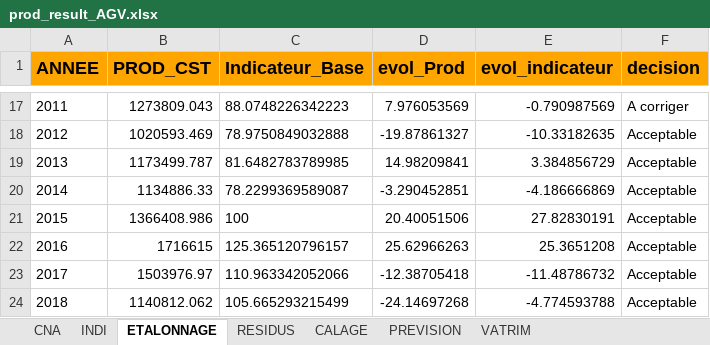
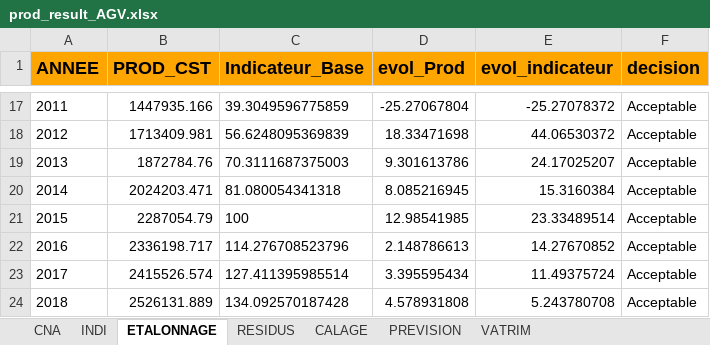
Before and after one commit to luckymaxtser/Compte_trim, an Excel workbook: prod_result_AGV.xlsx, sheet ETALONNAGE, drawn as a sheet; only a part is shown, gaps mark what is left out; values as stored, in another font and other column widths than the file's, no borders; the diff covers the shown part only; the diff names each change by its address in the sheet, - before the commit and + after, or states it on an @@ line.

```diff
--- a/prod_result_AGV.xlsx (sheet ETALONNAGE)
+++ b/prod_result_AGV.xlsx (sheet ETALONNAGE)
-B17 (PROD_CST): 1273809.043
+B17 (PROD_CST): 1447935.166
-C17 (Indicateur_Base): 88.0748226342223
+C17 (Indicateur_Base): 39.3049596775859
-D17 (evol_Prod): 7.976053569
+D17 (evol_Prod): -25.27067804
-E17 (evol_indicateur): -0.790987569
+E17 (evol_indicateur): -25.27078372
-F17 (decision): A corriger
+F17 (decision): Acceptable
-B18 (PROD_CST): 1020593.469
+B18 (PROD_CST): 1713409.981
-C18 (Indicateur_Base): 78.9750849032888
+C18 (Indicateur_Base): 56.6248095369839
-D18 (evol_Prod): -19.87861327
+D18 (evol_Prod): 18.33471698
-E18 (evol_indicateur): -10.33182635
+E18 (evol_indicateur): 44.06530372
-B19 (PROD_CST): 1173499.787
+B19 (PROD_CST): 1872784.76
-C19 (Indicateur_Base): 81.6482783789985
+C19 (Indicateur_Base): 70.3111687375003
-D19 (evol_Prod): 14.98209841
+D19 (evol_Prod): 9.301613786
-E19 (evol_indicateur): 3.384856729
+E19 (evol_indicateur): 24.17025207
-B20 (PROD_CST): 1134886.33
+B20 (PROD_CST): 2024203.471
-C20 (Indicateur_Base): 78.2299369589087
+C20 (Indicateur_Base): 81.080054341318
-D20 (evol_Prod): -3.290452851
+D20 (evol_Prod): 8.085216945
-E20 (evol_indicateur): -4.186666869
+E20 (evol_indicateur): 15.3160384
-B21 (PROD_CST): 1366408.986
+B21 (PROD_CST): 2287054.79
-D21 (evol_Prod): 20.40051506
+D21 (evol_Prod): 12.98541985
-E21 (evol_indicateur): 27.82830191
+E21 (evol_indicateur): 23.33489514
-B22 (PROD_CST): 1716615
+B22 (PROD_CST): 2336198.717
-C22 (Indicateur_Base): 125.365120796157
+C22 (Indicateur_Base): 114.276708523796
-D22 (evol_Prod): 25.62966263
+D22 (evol_Prod): 2.148786613
-E22 (evol_indicateur): 25.3651208
+E22 (evol_indicateur): 14.27670852
-B23 (PROD_CST): 1503976.97
+B23 (PROD_CST): 2415526.574
-C23 (Indicateur_Base): 110.963342052066
+C23 (Indicateur_Base): 127.411395985514
-D23 (evol_Prod): -12.38705418
+D23 (evol_Prod): 3.395595434
-E23 (evol_indicateur): -11.48786732
+E23 (evol_indicateur): 11.49375724
-B24 (PROD_CST): 1140812.062
+B24 (PROD_CST): 2526131.889
-C24 (Indicateur_Base): 105.665293215499
+C24 (Indicateur_Base): 134.092570187428
-D24 (evol_Prod): -24.14697268
+D24 (evol_Prod): 4.578931808
-E24 (evol_indicateur): -4.774593788
+E24 (evol_indicateur): 5.243780708
```
Also changed, not shown: 89 edited cells elsewhere in this sheet, sheet CALAGE, sheet PREVISION, sheet INDI, sheet RESIDUS, sheet VATRIM, sheet CNA.
